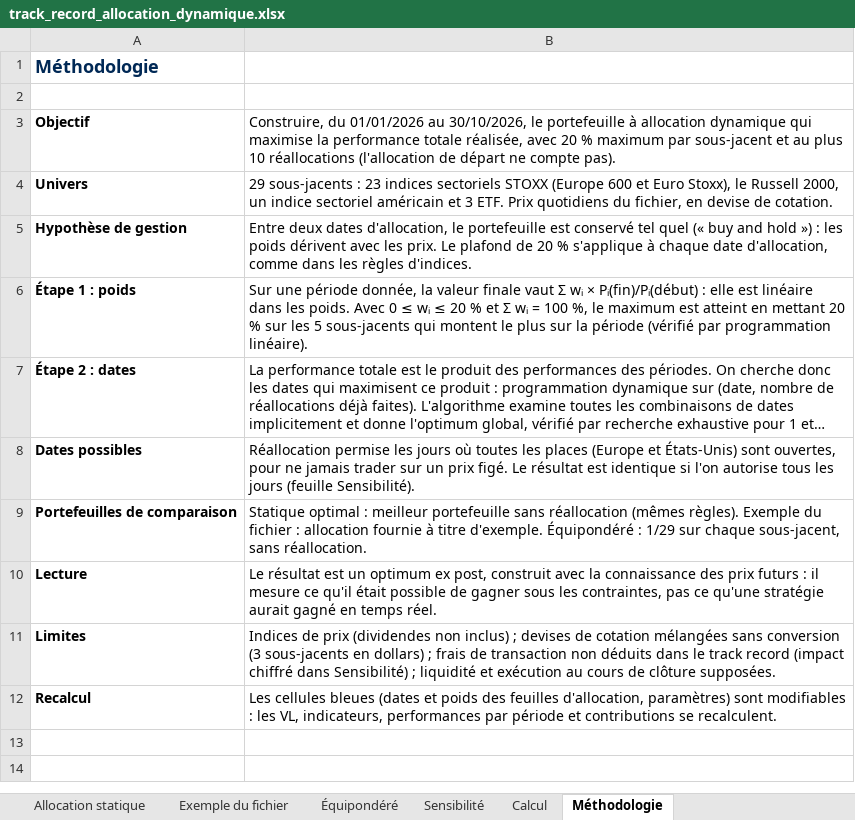
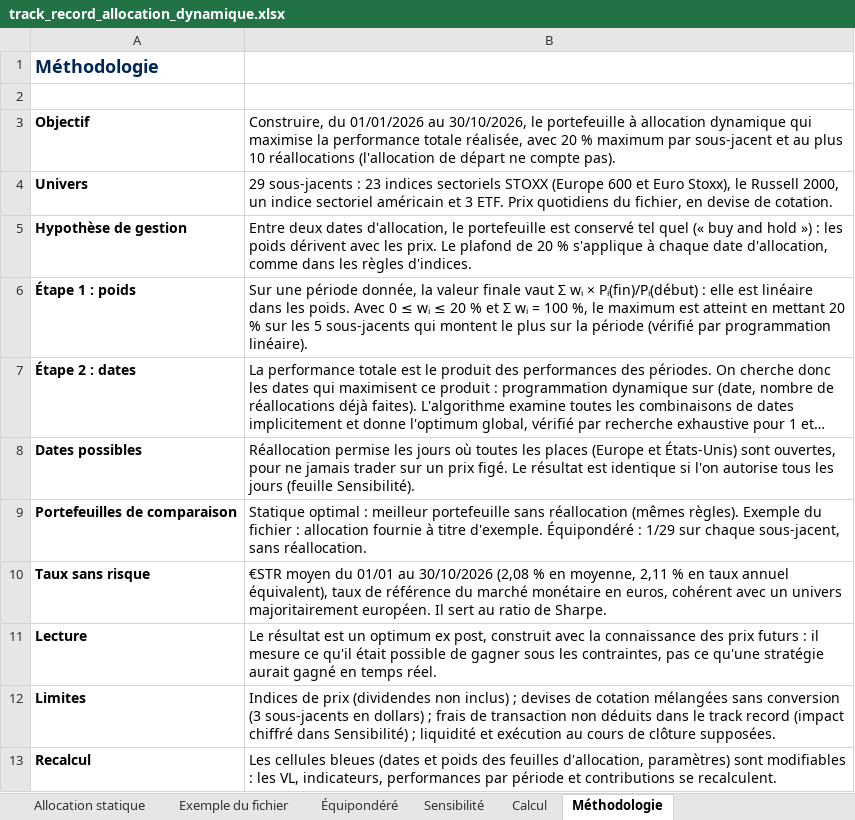
Before and after one commit to BasileHerbreteau/Analyse-et-construction-de-portefeuille---Stage-ESR, an Excel workbook: resultats/track_record_allocation_dynamique.xlsx, sheet Méthodologie, drawn as a sheet; long unchanged cells end in …; values as stored, in another font and other column widths than the file's, no borders; the diff names each change by its address in the sheet, - before the commit and + after, or states it on an @@ line.

```diff
--- a/resultats/track_record_allocation_dynamique.xlsx (sheet Méthodologie)
+++ b/resultats/track_record_allocation_dynamique.xlsx (sheet Méthodologie)
+row 10: Taux sans risque | €STR moyen du 01/01 au 30/10/2026 (2,08 % en moyenne, 2,11 % en taux annuel équivalent), taux de référence du marché monétaire en euros, cohérent avec un univers majoritairement européen. Il sert au ratio de Sharpe.
```
Also changed, not shown: sheet Synthèse, sheet Sensibilité, formulas that keep their value, 4 other files.
